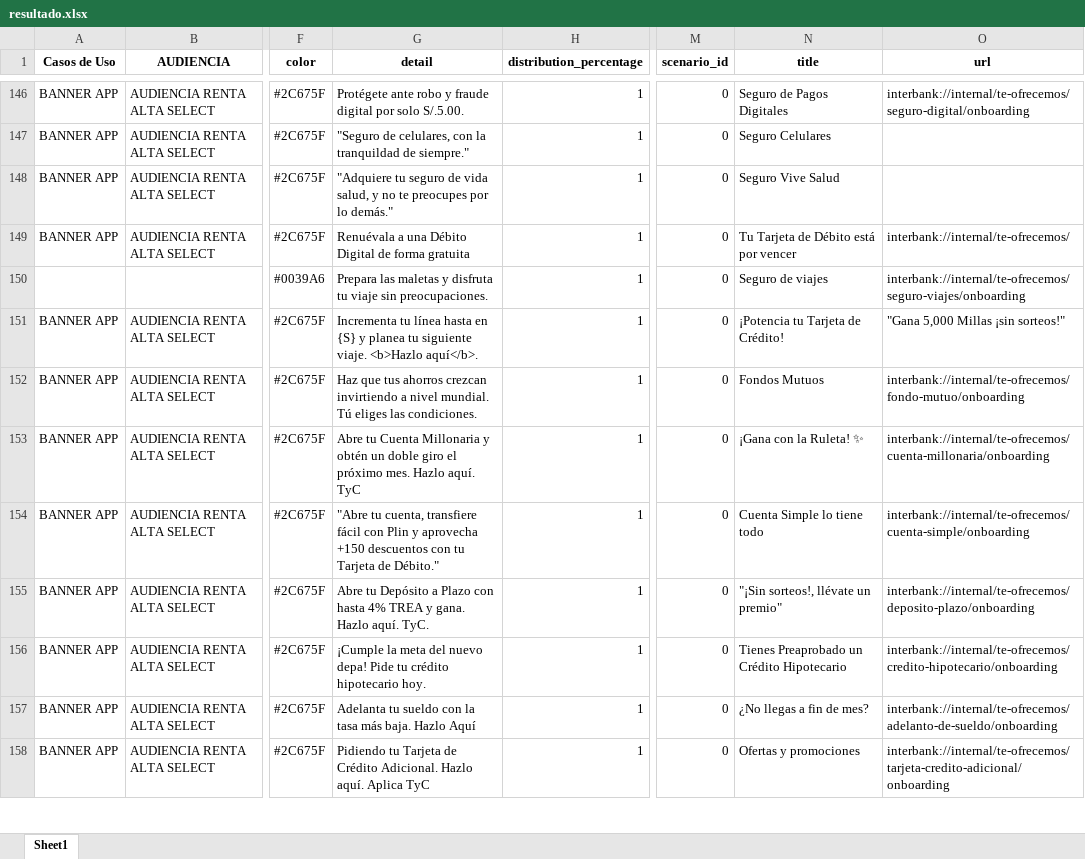
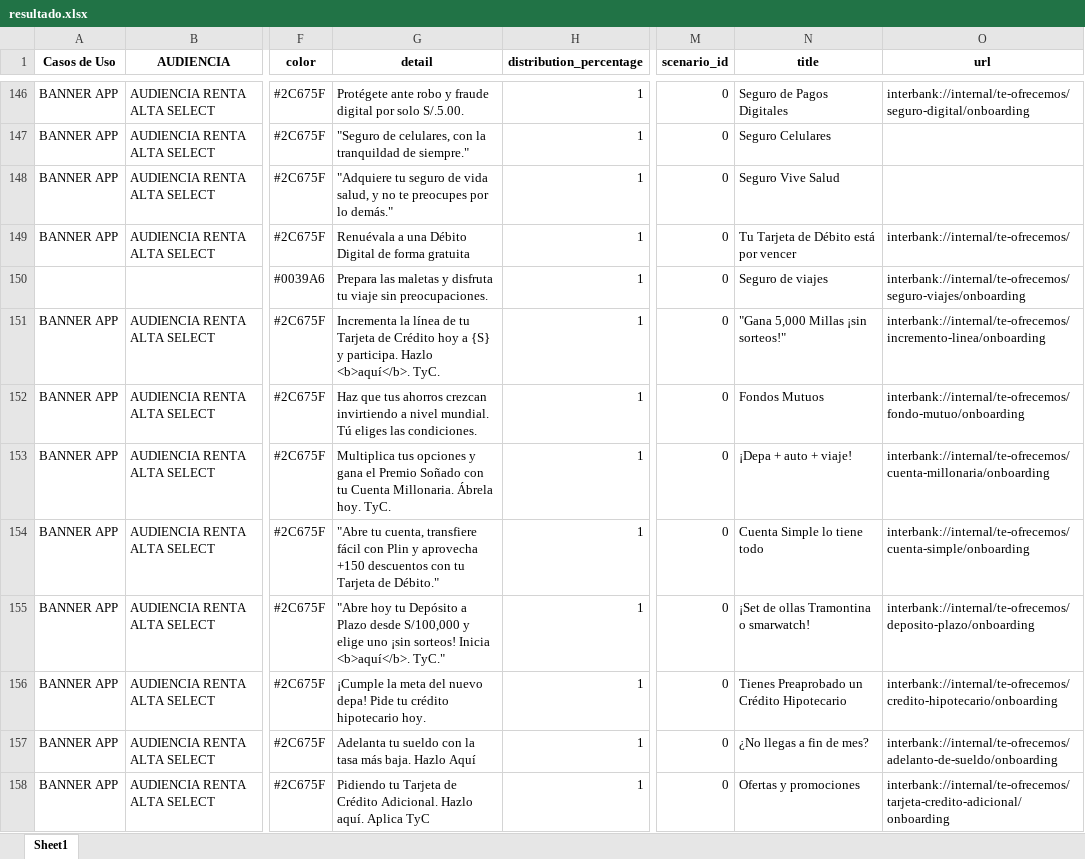
Before and after one commit to stephanylezameta/templates-editor-ux, an Excel workbook: data/resultado.xlsx, sheet Sheet1, drawn as a sheet; only a part is shown, gaps mark what is left out; values as stored, in another font and other column widths than the file's, no borders; the diff covers the shown part only; the diff names each change by its address in the sheet, - before the commit and + after, or states it on an @@ line.

Commit message:
Actualizar resultado.xlsx

```diff
--- a/data/resultado.xlsx (sheet Sheet1)
+++ b/data/resultado.xlsx (sheet Sheet1)
-G151 (detail): Incrementa tu línea hasta en {S} y planea tu siguiente viaje. <b>Hazlo aquí</b>.
+G151 (detail): Incrementa la línea de tu Tarjeta de Crédito hoy a {S} y participa. Hazlo <b>aquí</b>. TyC.
-N151 (title): ¡Potencia tu Tarjeta de Crédito!
+N151 (title): "Gana 5,000 Millas ¡sin sorteos!"
-O151 (url): "Gana 5,000 Millas ¡sin sorteos!"
+O151 (url): interbank://internal/te-ofrecemos/incremento-linea/onboarding
-G153 (detail): Abre tu Cuenta Millonaria y obtén un doble giro el próximo mes. Hazlo aquí. TyC
+G153 (detail): Multiplica tus opciones y gana el Premio Soñado con tu Cuenta Millonaria. Ábrela hoy. TyC.
-N153 (title): ¡Gana con la Ruleta! ✨
+N153 (title): ¡Depa + auto + viaje!
-G155 (detail): Abre tu Depósito a Plazo con hasta 4% TREA y gana. Hazlo aquí. TyC.
+G155 (detail): "Abre hoy tu Depósito a Plazo desde S/100,000 y elige uno ¡sin sorteos! Inicia <b>aquí</b>. TyC."
-N155 (title): "¡Sin sorteos!, llévate un premio"
+N155 (title): ¡Set de ollas Tramontina o smarwatch!
```
Also changed, not shown: 24 edited cells elsewhere in this sheet.
